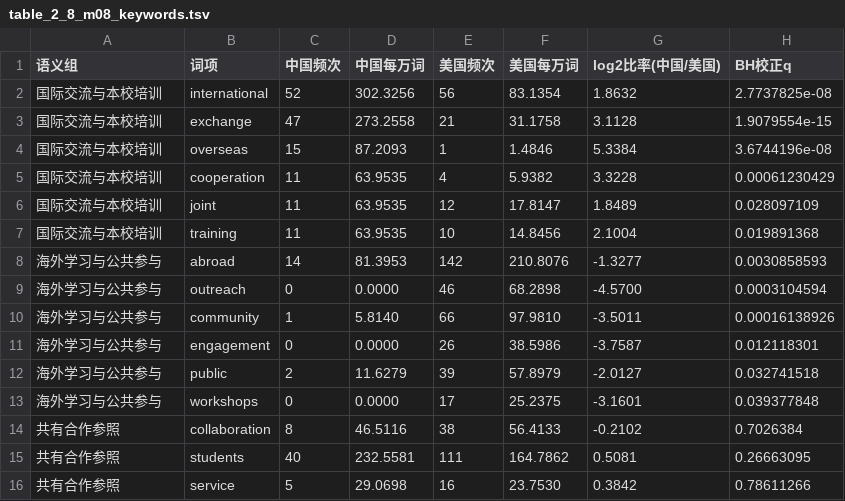
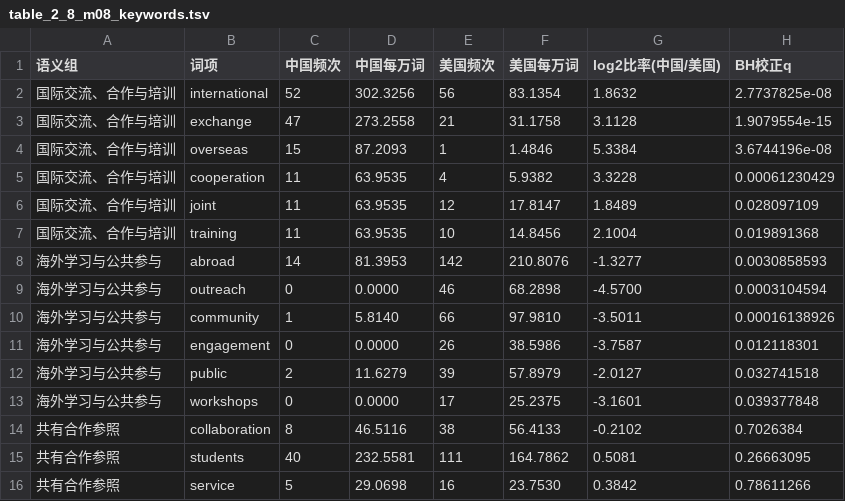
Before and after one commit to Kiraxh9/Auto-Empirical-Research-Skills, a TSV file: midterm-report/analysis/table_2_8_m08_keywords.tsv, drawn as a sheet.

Commit message:
Clarify M08 keyword group label
Co-authored-by: arena-agent <297053741+arena-agent@users.noreply.github.com>

```diff
--- a/midterm-report/analysis/table_2_8_m08_keywords.tsv
+++ b/midterm-report/analysis/table_2_8_m08_keywords.tsv
@@ -1,8 +1,8 @@
 语义组	词项	中国频次	中国每万词	美国频次	美国每万词	log2比率(中国/美国)	BH校正q
-国际交流与本校培训	international	52	302.3256	56	83.1354	1.8632	2.7737825e-08
-国际交流与本校培训	exchange	47	273.2558	21	31.1758	3.1128	1.9079554e-15
-国际交流与本校培训	overseas	15	87.2093	1	1.4846	5.3384	3.6744196e-08
-国际交流与本校培训	cooperation	11	63.9535	4	5.9382	3.3228	0.00061230429
-国际交流与本校培训	joint	11	63.9535	12	17.8147	1.8489	0.028097109
-国际交流与本校培训	training	11	63.9535	10	14.8456	2.1004	0.019891368
+国际交流、合作与培训	international	52	302.3256	56	83.1354	1.8632	2.7737825e-08
+国际交流、合作与培训	exchange	47	273.2558	21	31.1758	3.1128	1.9079554e-15
+国际交流、合作与培训	overseas	15	87.2093	1	1.4846	5.3384	3.6744196e-08
+国际交流、合作与培训	cooperation	11	63.9535	4	5.9382	3.3228	0.00061230429
+国际交流、合作与培训	joint	11	63.9535	12	17.8147	1.8489	0.028097109
+国际交流、合作与培训	training	11	63.9535	10	14.8456	2.1004	0.019891368
 海外学习与公共参与	abroad	14	81.3953	142	210.8076	-1.3277	0.0030858593
```
